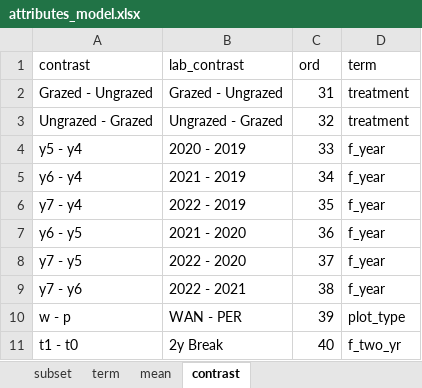
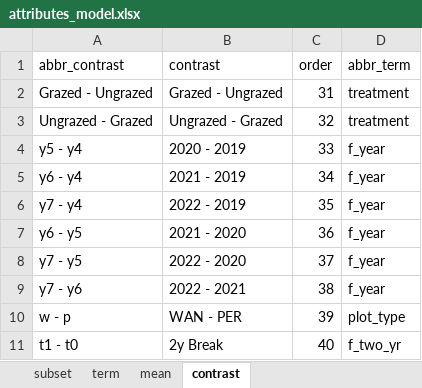
Before and after one commit to morethangray/ltnc_rxg, an Excel workbook: input/lookup-tables/attributes_model.xlsx, sheet contrast, drawn as a sheet; values as stored, in another font and other column widths than the file's, no borders; removed rows and columns are numbered as before the commit, all else as after; the diff names each change by its address in the sheet, - before the commit and + after, or states it on an @@ line.

```diff
--- a/input/lookup-tables/attributes_model.xlsx (sheet contrast)
+++ b/input/lookup-tables/attributes_model.xlsx (sheet contrast)
-row 1: contrast | lab_contrast | ord | term
+row 1: abbr_contrast | contrast | order | abbr_term
```
Also changed, not shown: sheet mean, sheet subset, sheet term, 6 other files.
